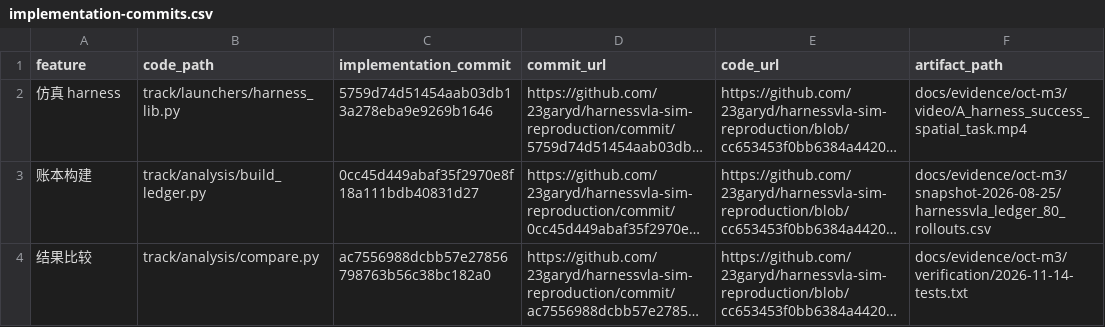
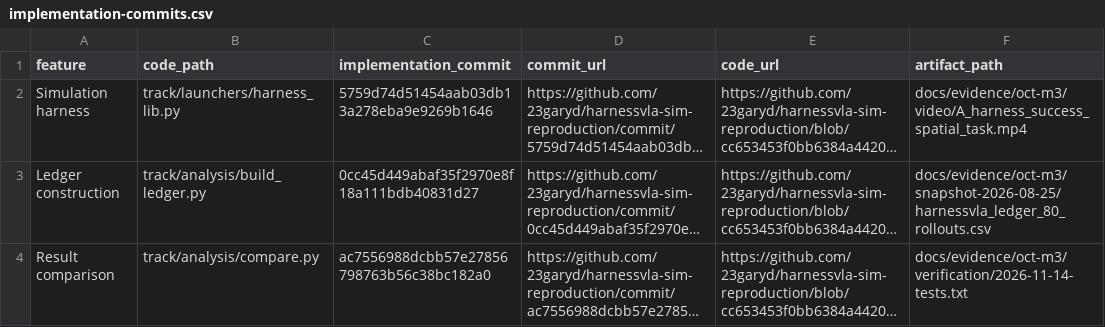
Before and after one commit to 23garyd/harnessvla-sim-reproduction, a CSV file: docs/evidence/oct-m3/implementation-commits.csv, drawn as a sheet; long unchanged cells end in …; the diff names each change by its address in the sheet, - before the commit and + after, or states it on an @@ line.

```diff
--- a/docs/evidence/oct-m3/implementation-commits.csv
+++ b/docs/evidence/oct-m3/implementation-commits.csv
-A2 (feature): 仿真 harness
+A2 (feature): Simulation harness
-A3 (feature): 账本构建
+A3 (feature): Ledger construction
-A4 (feature): 结果比较
+A4 (feature): Result comparison
```
Also changed, not shown: docs/evidence/dec-m5/benchmark-index.csv, docs/evidence/dec-m5/implementation-commits.csv, 19 other files.
